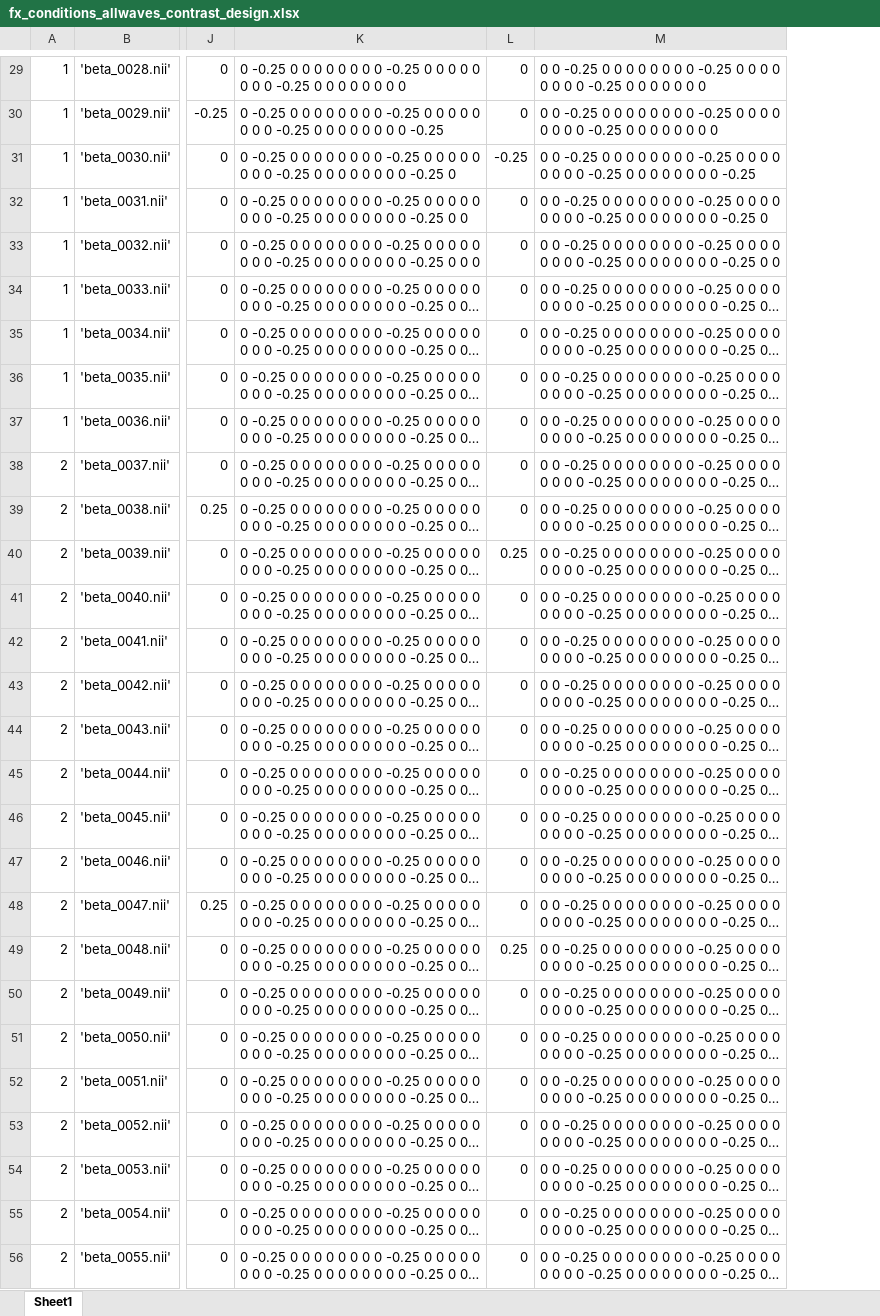
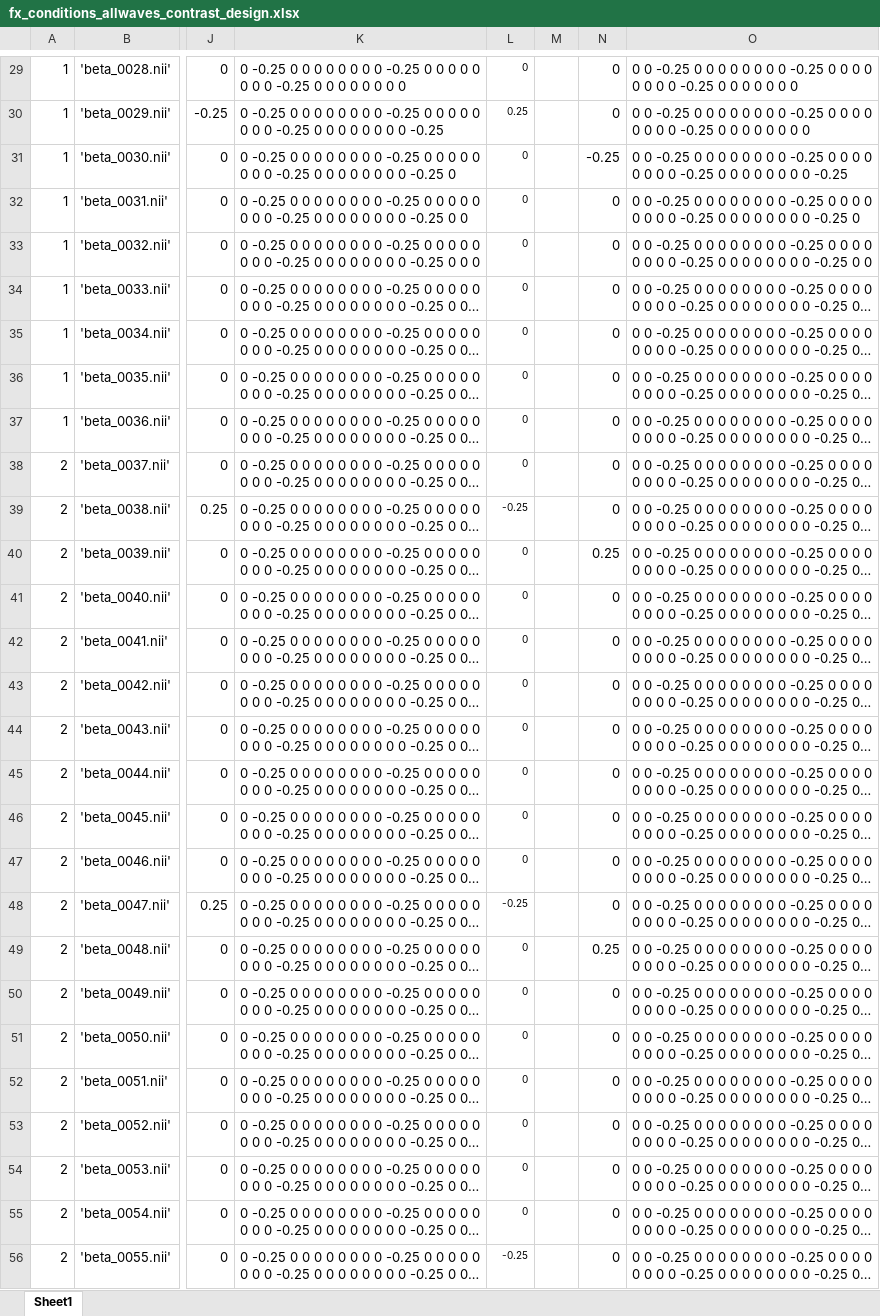
Before and after one commit to UOSAN/DEV_scripts, an Excel workbook: fMRI/fx/models/WTP/fx_conditions_allwaves_contrast_design.xlsx, sheet Sheet1, drawn as a sheet; only a part is shown, gaps mark what is left out; long unchanged cells end in …; values as stored, in another font and other column widths than the file's, no borders; the diff covers the shown part only; the diff names each change by its address in the sheet, - before the commit and + after, or states it on an @@ line.

```diff
--- a/fMRI/fx/models/WTP/fx_conditions_allwaves_contrast_design.xlsx (sheet Sheet1)
+++ b/fMRI/fx/models/WTP/fx_conditions_allwaves_contrast_design.xlsx (sheet Sheet1)
+column M, empty
+column N, rows 29-56: 0 | 0 | -0.25 | 0 | 0 | 0 | 0 | 0 | 0 | 0 | 0 | 0.25 | 0 | 0 | 0 | 0 | 0 | 0 | 0 | 0 | 0.25 | 0 | 0 | 0 | 0 | 0 | 0 | 0
@@ L29:L56 text size: smaller @@
-L30: 0
+L30: 0.25
-L31: -0.25
+L31: 0
-L39: 0
+L39: -0.25
-L40: 0.25
+L40: 0
-L48: 0
+L48: -0.25
-L49: 0.25
+L49: 0
-L56: 0
+L56: -0.25
```
Also changed, not shown: 12 edited cells and cell formats elsewhere in this sheet, formulas that keep their value, 3 other files.
